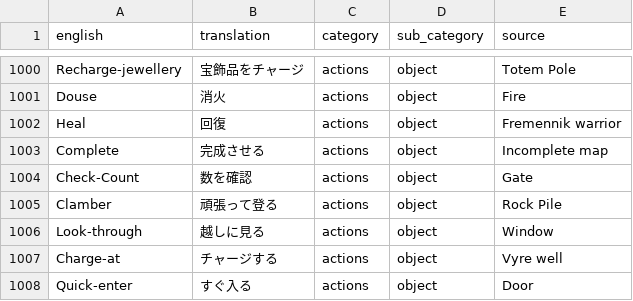
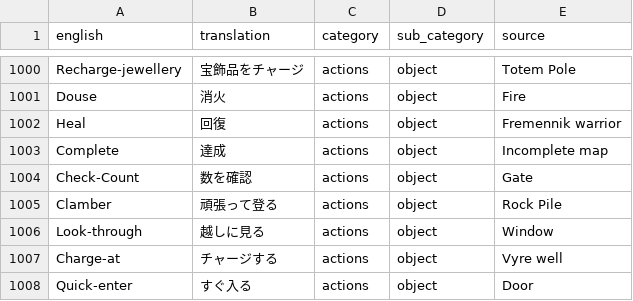
Before and after one commit to YS-jack/Runelingual-Transcripts, a TSV file: draft/ja/transcript_ja_actions.tsv, drawn as a sheet; only a part is shown, gaps mark what is left out.

```diff
--- a/draft/ja/transcript_ja_actions.tsv
+++ b/draft/ja/transcript_ja_actions.tsv
@@ -1002,3 +1002,3 @@ Douse	消火	actions	object	Fire
 Heal	回復	actions	object	Fremennik warrior
-Complete	完成させる	actions	object	Incomplete map
+Complete	達成	actions	object	Incomplete map
 Check-Count	数を確認	actions	object	Gate
```
Also changed, not shown: draft/ja/transcript_ja_examine_item.tsv, draft/ja/transcript_ja_examine_object.tsv, 19 other files.
